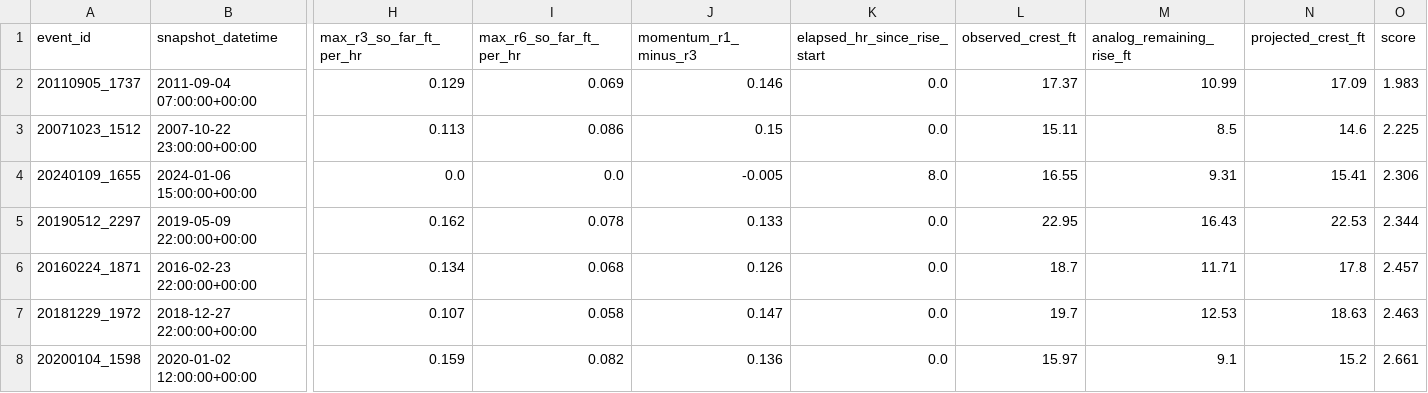
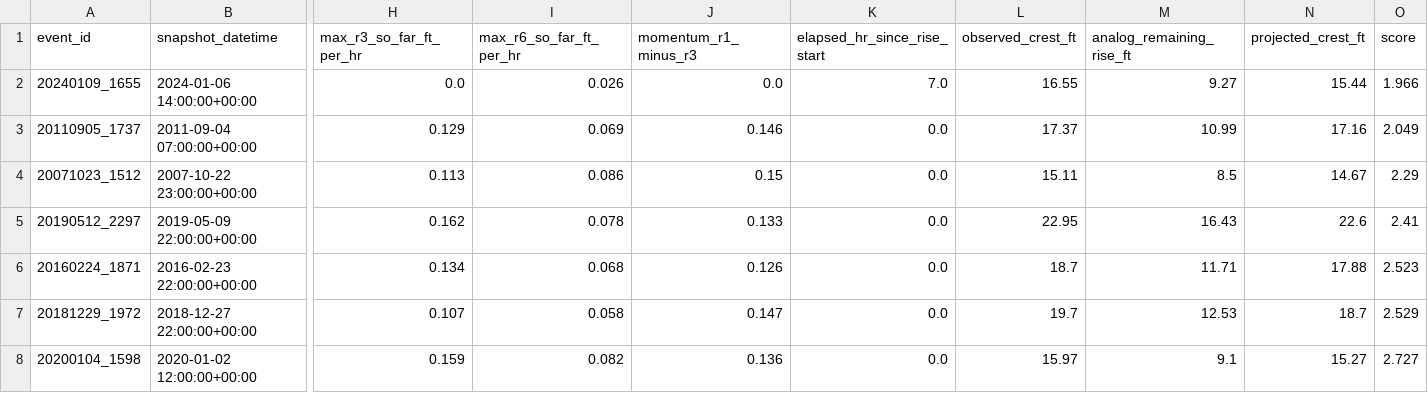
Before and after one commit to mefferso/hobo-mcneil-analog-live-v3, a CSV file: docs/output/current_analogs.csv, drawn as a sheet; only a part is shown, gaps mark what is left out; removed rows and columns are numbered as before the commit, all else as after; rows hold the shown columns only; the diff names each change by its address in the sheet, - before the commit and + after, or states it on an @@ line.

```diff
--- a/docs/output/current_analogs.csv
+++ b/docs/output/current_analogs.csv
+row 2: 20240109_1655 | 2024-01-06 14:00:00+00:00 | 0.0 | 0.026 | 0.0 | 7.0 | 16.55 | 9.27 | 15.44 | 1.966
-N3 (projected_crest_ft): 17.09
+N3 (projected_crest_ft): 17.16
-O3 (score): 1.983
+O3 (score): 2.049
-N4 (projected_crest_ft): 14.6
+N4 (projected_crest_ft): 14.67
-O4 (score): 2.225
+O4 (score): 2.29
-row 4: 20240109_1655 | 2024-01-06 15:00:00+00:00 | 0.0 | 0.0 | -0.005 | 8.0 | 16.55 | 9.31 | 15.41 | 2.306
-N5 (projected_crest_ft): 22.53
+N5 (projected_crest_ft): 22.6
-O5 (score): 2.344
+O5 (score): 2.41
-N6 (projected_crest_ft): 17.8
+N6 (projected_crest_ft): 17.88
-O6 (score): 2.457
+O6 (score): 2.523
-N7 (projected_crest_ft): 18.63
+N7 (projected_crest_ft): 18.7
-O7 (score): 2.463
+O7 (score): 2.529
-N8 (projected_crest_ft): 15.2
+N8 (projected_crest_ft): 15.27
-O8 (score): 2.661
+O8 (score): 2.727
```
Also changed, not shown: docs/output/current_forecast.csv, 1 other file.
